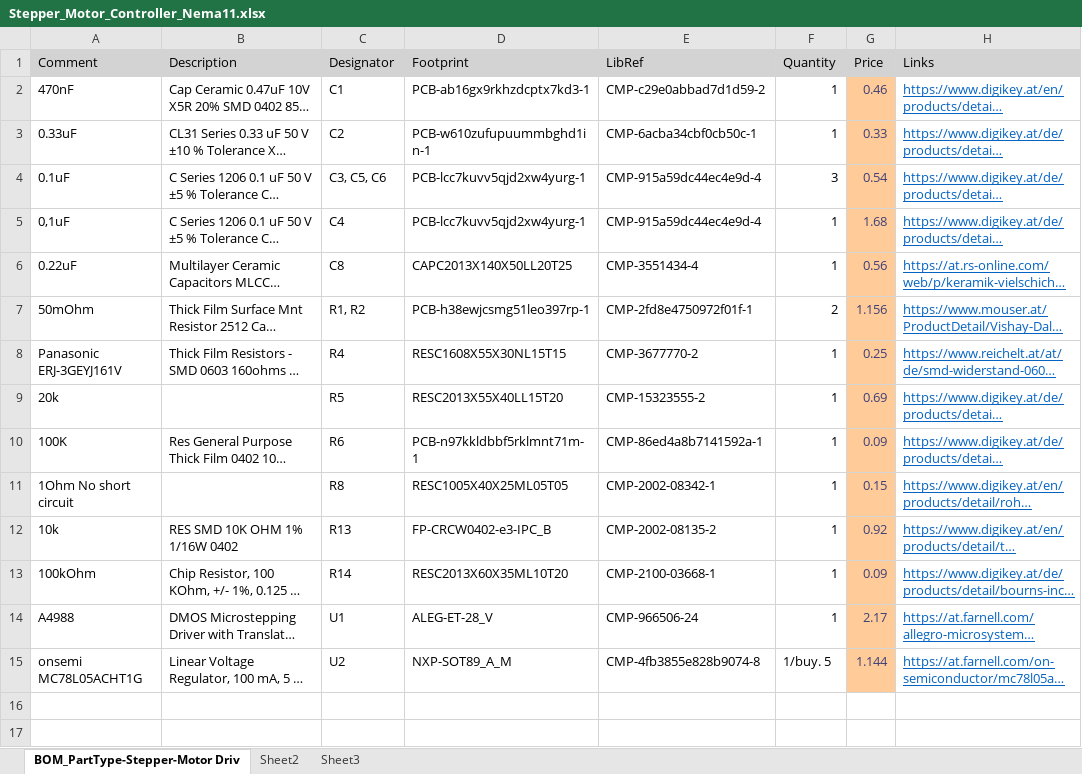
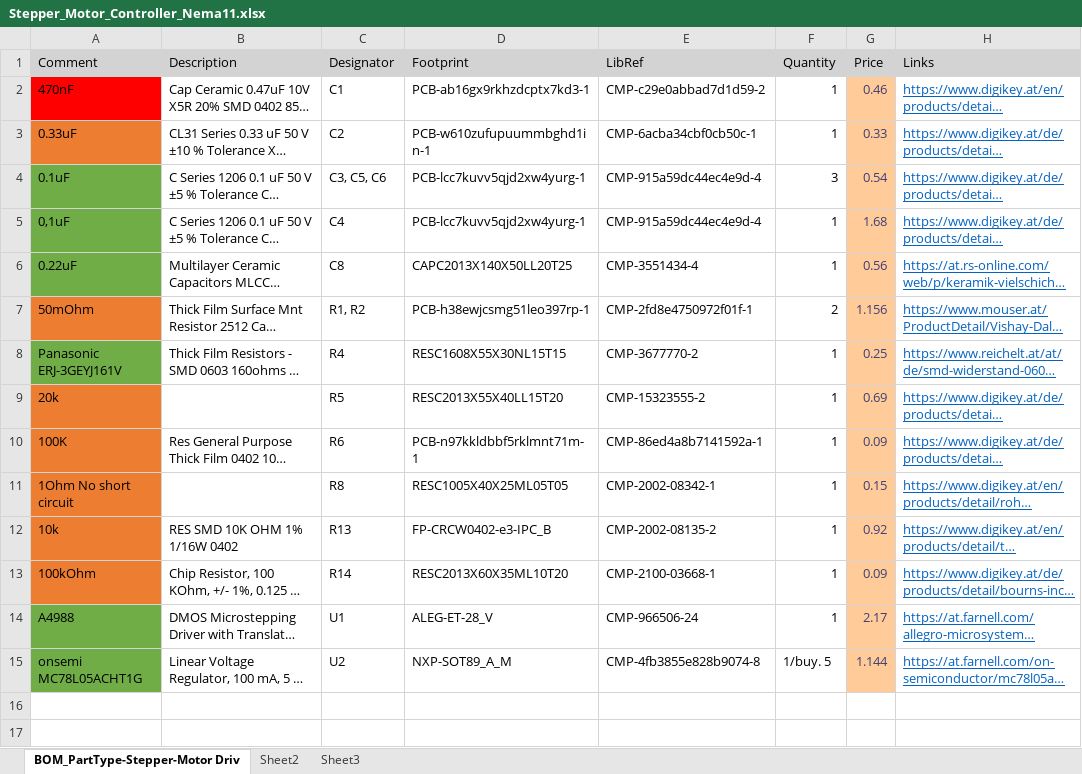
Before and after one commit to Lemme-lab/Project-Wuldor, an Excel workbook: Price List/Stepper_Motor_Controller_Nema11.xlsx, sheet BOM_PartType-Stepper-Motor Driv, drawn as a sheet; only a part is shown; long unchanged cells end in …; values as stored, in another font and other column widths than the file's, no borders; the diff names each change by its address in the sheet, - before the commit and + after, or states it on an @@ line.

```diff
--- a/Price List/Stepper_Motor_Controller_Nema11.xlsx (sheet BOM_PartType-Stepper-Motor Driv)
+++ b/Price List/Stepper_Motor_Controller_Nema11.xlsx (sheet BOM_PartType-Stepper-Motor Driv)
-A2 fill: none
+A2 fill: #FF0000
-A3 fill: none
+A3 fill: #ED7D31
-A4:A6 fill: none
+A4:A6 fill: #70AD47
-A7 fill: none
+A7 fill: #ED7D31
-A8 fill: none
+A8 fill: #70AD47
-A9:A13 fill: none
+A9:A13 fill: #ED7D31
-A14:A15 fill: none
+A14:A15 fill: #70AD47
```
Also changed, not shown: Price List/Roboter Arm Main Controller.xlsx, Price List/Stepper_Motor_Controller.xlsx, 1 other file.
